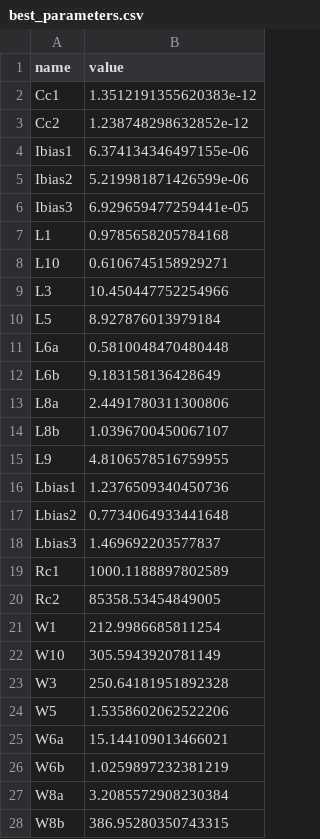
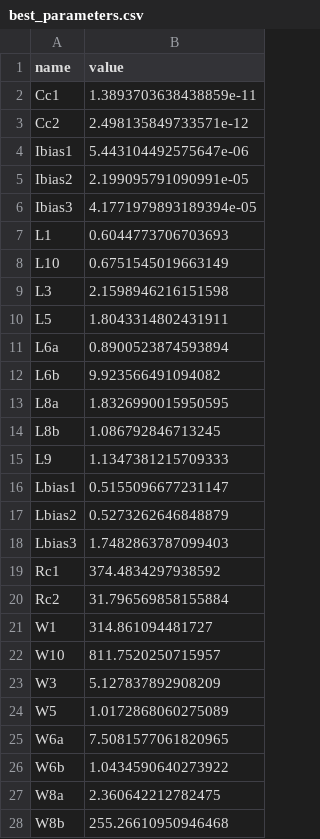
Before and after one commit to edonD/opamp, a CSV file: best_parameters.csv, drawn as a sheet; only a part is shown; the diff covers the shown part only.

```diff
--- a/best_parameters.csv
+++ b/best_parameters.csv
@@ -1,28 +1,28 @@
 name,value
-Cc1,1.3512191355620383e-12
-Cc2,1.238748298632852e-12
-Ibias1,6.374134346497155e-06
-Ibias2,5.219981871426599e-06
-Ibias3,6.929659477259441e-05
-L1,0.9785658205784168
-L10,0.6106745158929271
-L3,10.450447752254966
-L5,8.927876013979184
-L6a,0.5810048470480448
-L6b,9.183158136428649
-L8a,2.4491780311300806
-L8b,1.0396700450067107
-L9,4.8106578516759955
-Lbias1,1.2376509340450736
-Lbias2,0.7734064933441648
-Lbias3,1.469692203577837
-Rc1,1000.1188897802589
-Rc2,85358.53454849005
-W1,212.9986685811254
-W10,305.5943920781149
-W3,250.64181951892328
-W5,1.5358602062522206
-W6a,15.144109013466021
-W6b,1.0259897232381219
-W8a,3.2085572908230384
-W8b,386.95280350743315
+Cc1,1.3893703638438859e-11
+Cc2,2.498135849733571e-12
+Ibias1,5.443104492575647e-06
+Ibias2,2.199095791090991e-05
+Ibias3,4.1771979893189394e-05
+L1,0.6044773706703693
+L10,0.6751545019663149
+L3,2.1598946216151598
+L5,1.8043314802431911
+L6a,0.8900523874593894
+L6b,9.923566491094082
+L8a,1.8326990015950595
+L8b,1.086792846713245
+L9,1.1347381215709333
+Lbias1,0.5155096677231147
+Lbias2,0.5273262646848879
+Lbias3,1.7482863787099403
+Rc1,374.4834297938592
+Rc2,31.796569858155884
+W1,314.861094481727
+W10,811.7520250715957
+W3,5.127837892908209
+W5,1.0172868060275089
+W6a,7.5081577061820965
+W6b,1.0434590640273922
+W8a,2.360642212782475
+W8b,255.26610950946468
```
Also changed, not shown: 4 edited cells elsewhere in this file, results.tsv, 1 other file.
